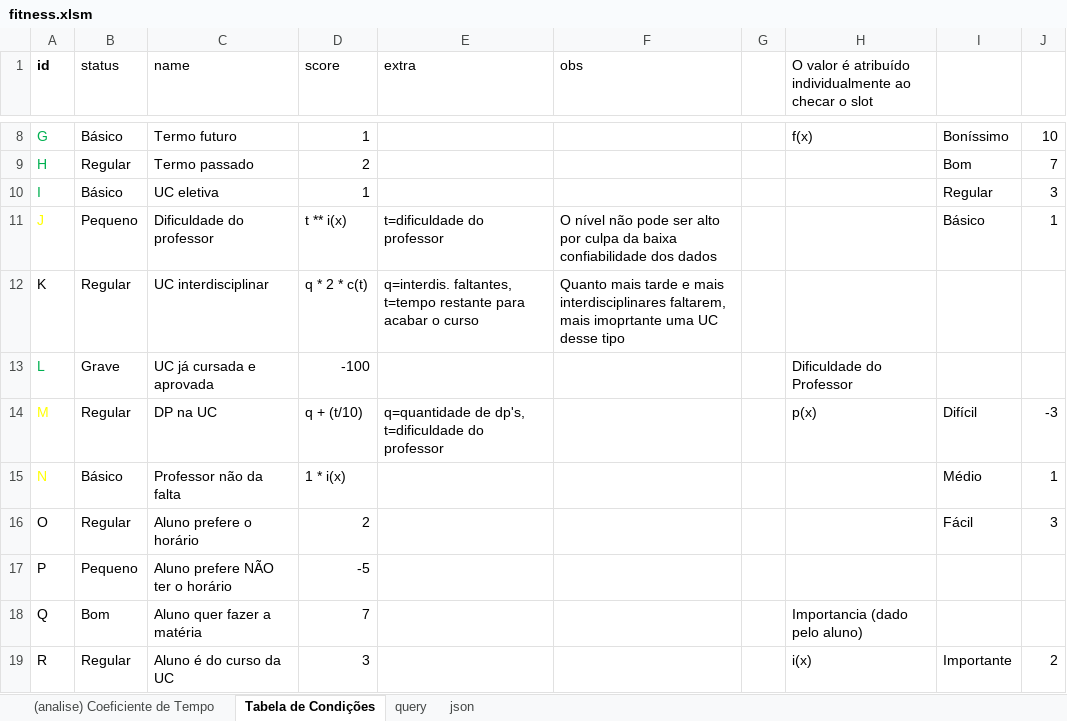
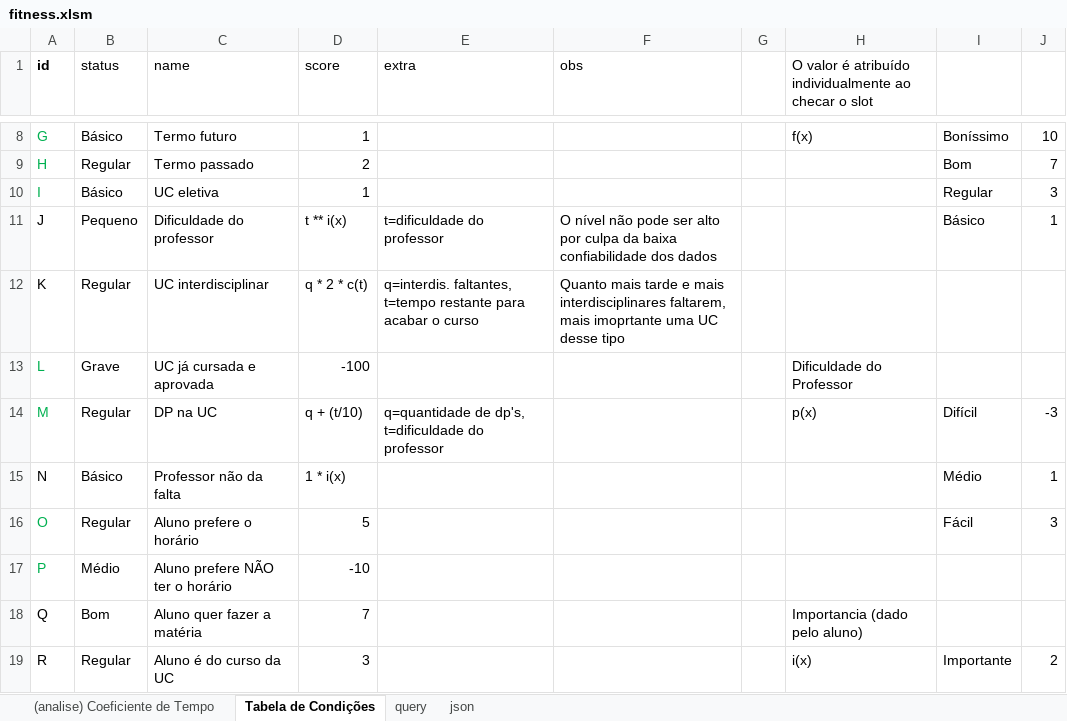
Before and after one commit to gucollaco/genetic-test, an Excel workbook: fitness.xlsm, sheet Tabela de Condições, drawn as a sheet; only a part is shown, gaps mark what is left out; values as stored, in another font and other column widths than the file's, no borders; charts and pictures and table styles not drawn; the diff names each change by its address in the sheet, - before the commit and + after, or states it on an @@ line.

```diff
--- a/fitness.xlsm (sheet Tabela de Condições)
+++ b/fitness.xlsm (sheet Tabela de Condições)
-A11 text colour: #FFFF00
+A11 text colour: black
-A14 text colour: #FFFF00
+A14 text colour: #00B050
-A15 text colour: #FFFF00
+A15 text colour: black
-A16:A17 text colour: black
+A16:A17 text colour: #00B050
-D16 (score): 2
+D16 (score): 5
-B17 (status): Pequeno
+B17 (status): Médio
-D17 (score): -5
+D17 (score): -10
```
Also changed, not shown: 13 other files.
